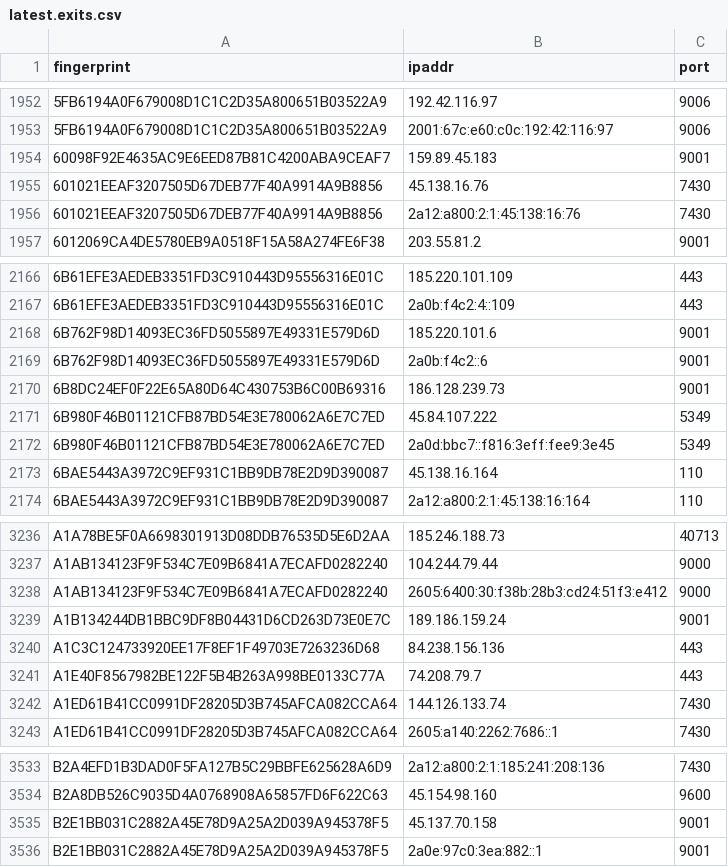
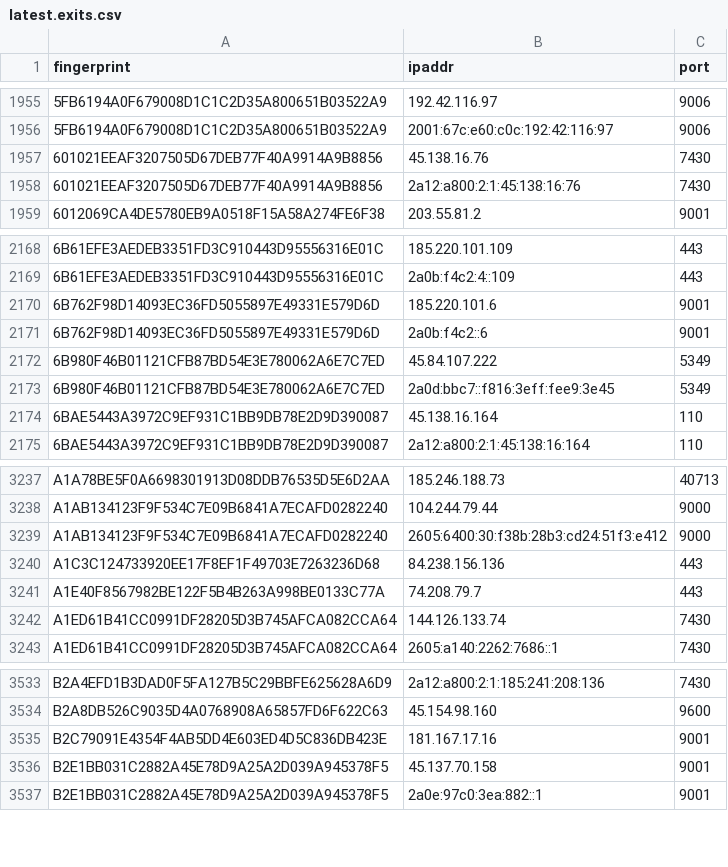
Before and after one commit to ling0x/tor-nodes, a CSV file: latest.exits.csv, drawn as a sheet; only a part is shown, gaps mark what is left out; the diff covers the shown part only.

```diff
--- a/latest.exits.csv
+++ b/latest.exits.csv
@@ -1953,3 +1956,2 @@ fingerprint,ipaddr,port
 5FB6194A0F679008D1C1C2D35A800651B03522A9,2001:67c:e60:c0c:192:42:116:97,9006
-60098F92E4635AC9E6EED87B81C4200ABA9CEAF7,159.89.45.183,9001
 601021EEAF3207505D67DEB77F40A9914A9B8856,45.138.16.76,7430
@@ -2169,3 +2171,2 @@ fingerprint,ipaddr,port
 6B762F98D14093EC36FD5055897E49331E579D6D,2a0b:f4c2::6,9001
-6B8DC24EF0F22E65A80D64C430753B6C00B69316,186.128.239.73,9001
 6B980F46B01121CFB87BD54E3E780062A6E7C7ED,45.84.107.222,5349
@@ -3238,3 +3239,2 @@ A1AB134123F9F534C7E09B6841A7ECAFD0282240,104.244.79.44,9000
 A1AB134123F9F534C7E09B6841A7ECAFD0282240,2605:6400:30:f38b:28b3:cd24:51f3:e412,9000
-A1B134244DB1BBC9DF8B04431D6CD263D73E0E7C,189.186.159.24,9001
 A1C3C124733920EE17F8EF1F49703E7263236D68,84.238.156.136,443
@@ -3534,2 +3534,3 @@ B2A4EFD1B3DAD0F5FA127B5C29BBFE625628A6D9,2a12:a800:2:1:185:241:208:136,7430
 B2A8DB526C9035D4A0768908A65857FD6F622C63,45.154.98.160,9600
+B2C79091E4354F4AB5DD4E603ED4D5C836DB423E,181.167.17.16,9001
 B2E1BB031C2882A45E78D9A25A2D039A945378F5,45.137.70.158,9001
```
Also changed, not shown: 8 added rows and 1 removed row elsewhere in this file, latest.all.csv, latest.guards.csv.
